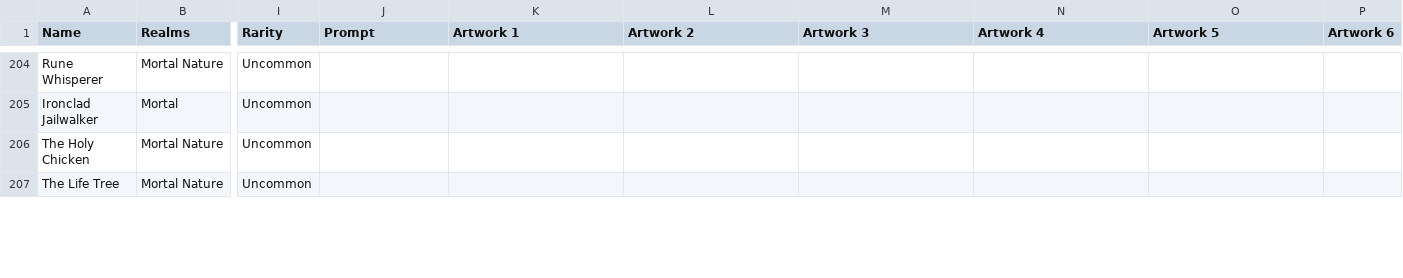
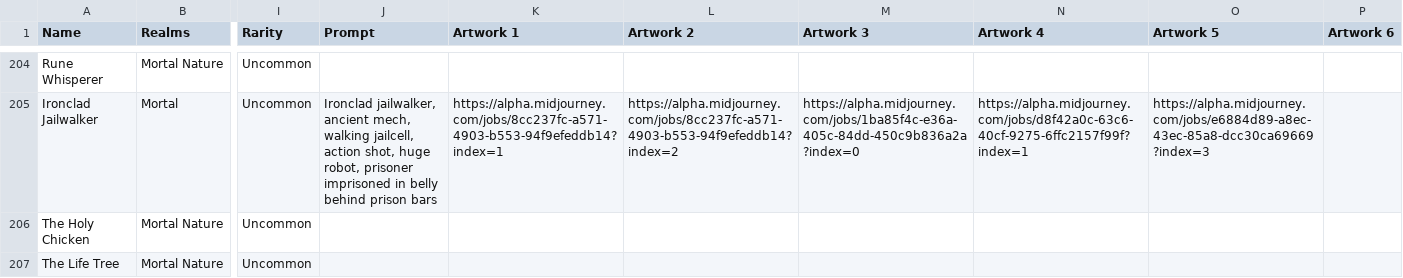
Before and after one commit to nonbiristudios/shardsofbeyond, a CSV file: card-data/cards.csv, drawn as a sheet; only a part is shown, gaps mark what is left out; the diff covers the shown part only; the diff names each change by its address in the sheet, - before the commit and + after, or states it on an @@ line.

```diff
--- a/card-data/cards.csv
+++ b/card-data/cards.csv
-J205 (Prompt): (empty)
+J205 (Prompt): Ironclad jailwalker, ancient mech, walking jailcell, action shot, huge robot, prisoner imprisoned in belly behind prison bars
-K205 (Artwork 1): (empty)
+K205 (Artwork 1): https://alpha.midjourney.com/jobs/8cc237fc-a571-4903-b553-94f9efeddb14?index=1
-L205 (Artwork 2): (empty)
+L205 (Artwork 2): https://alpha.midjourney.com/jobs/8cc237fc-a571-4903-b553-94f9efeddb14?index=2
-M205 (Artwork 3): (empty)
+M205 (Artwork 3): https://alpha.midjourney.com/jobs/1ba85f4c-e36a-405c-84dd-450c9b836a2a?index=0
-N205 (Artwork 4): (empty)
+N205 (Artwork 4): https://alpha.midjourney.com/jobs/d8f42a0c-63c6-40cf-9275-6ffc2157f99f?index=1
-O205 (Artwork 5): (empty)
+O205 (Artwork 5): https://alpha.midjourney.com/jobs/e6884d89-a8ec-43ec-85a8-dcc30ca69669?index=3
```
Also changed, not shown: 40 edited cells elsewhere in this file, 4 other files.
